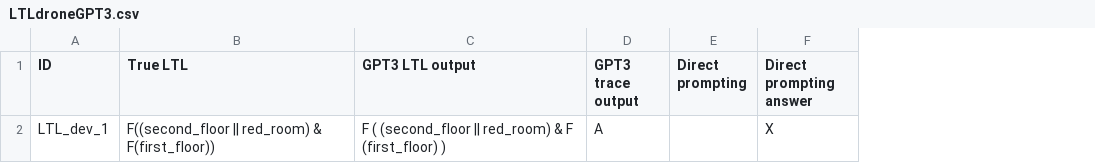
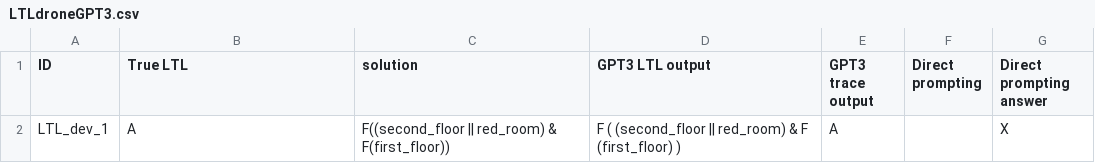
Before and after one commit to NSombekke/Logic-LLM, a CSV file: LTLdroneGPT3.csv, drawn as a sheet; the diff names each change by its address in the sheet, - before the commit and + after, or states it on an @@ line.

Commit message:
Update LTLdroneGPT3.csv

```diff
--- a/LTLdroneGPT3.csv
+++ b/LTLdroneGPT3.csv
+column C (solution), row 2: F((second_floor || red_room) & F(first_floor))
-B2 (True LTL): F((second_floor || red_room) & F(first_floor))
+B2 (True LTL): A
```
